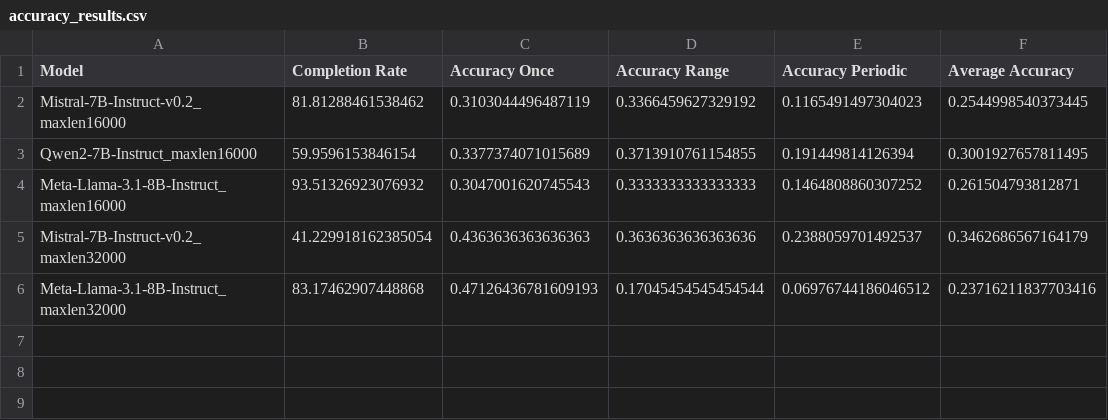
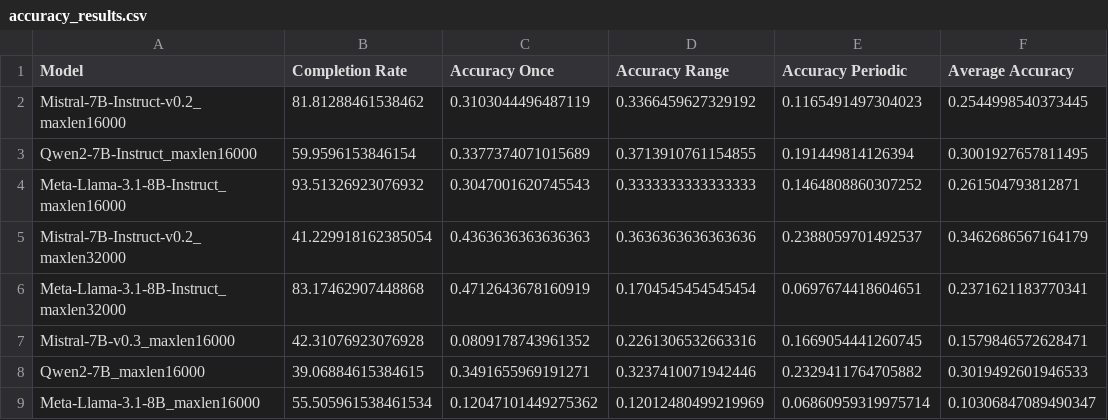
Before and after one commit to mozhu621/LongGenBench, a CSV file: Evalution/results/accuracy_results.csv, drawn as a sheet.

```diff
--- a/Evalution/results/accuracy_results.csv
+++ b/Evalution/results/accuracy_results.csv
@@ -5,2 +5,5 @@ Meta-Llama-3.1-8B-Instruct_maxlen16000,93.51326923076932,0.3047001620745543,0.33
 Mistral-7B-Instruct-v0.2_maxlen32000,41.229918162385054,0.4363636363636363,0.3636363636363636,0.2388059701492537,0.3462686567164179
-Meta-Llama-3.1-8B-Instruct_maxlen32000,83.17462907448868,0.47126436781609193,0.17045454545454544,0.06976744186046512,0.23716211837703416
+Meta-Llama-3.1-8B-Instruct_maxlen32000,83.17462907448868,0.4712643678160919,0.1704545454545454,0.0697674418604651,0.2371621183770341
+Mistral-7B-v0.3_maxlen16000,42.31076923076928,0.0809178743961352,0.2261306532663316,0.1669054441260745,0.1579846572628471
+Qwen2-7B_maxlen16000,39.06884615384615,0.3491655969191271,0.3237410071942446,0.2329411764705882,0.3019492601946533
+Meta-Llama-3.1-8B_maxlen16000,55.505961538461534,0.12047101449275362,0.12012480499219969,0.06860959319975714,0.10306847089490347
```
Also changed, not shown: 2 other files.
